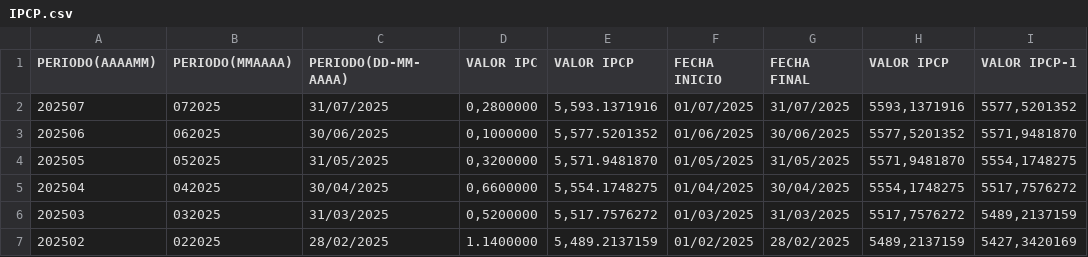
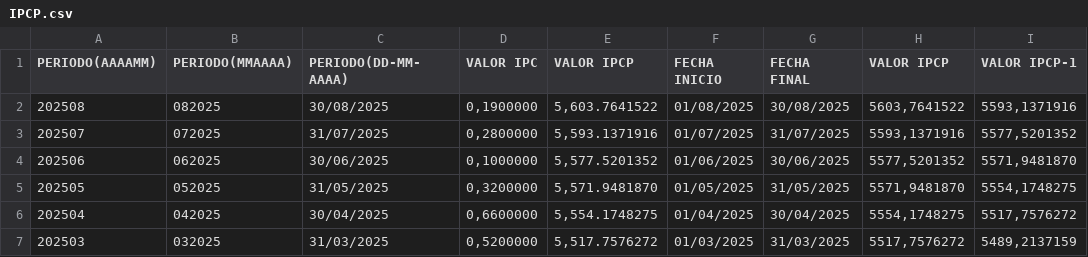
Before and after one commit to anfefuro/fare, a CSV file: IPCP.csv, drawn as a sheet; only a part is shown; the shorter side is filled out with more unchanged rows.

Commit message:
Se añade Mes de Agosto de 2025

```diff
--- a/IPCP.csv
+++ b/IPCP.csv
@@ -1,2 +1,3 @@
 PERIODO(AAAAMM),"PERIODO(MMAAAA)","PERIODO(DD-MM-AAAA)",VALOR IPC,VALOR IPCP,FECHA INICIO,FECHA FINAL,VALOR IPCP,VALOR IPCP-1
+202508,082025,30/08/2025,"0,1900000","5,603.7641522",01/08/2025,30/08/2025,"5603,7641522","5593,1371916"
 202507,072025,31/07/2025,"0,2800000","5,593.1371916",01/07/2025,31/07/2025,"5593,1371916","5577,5201352"
```
